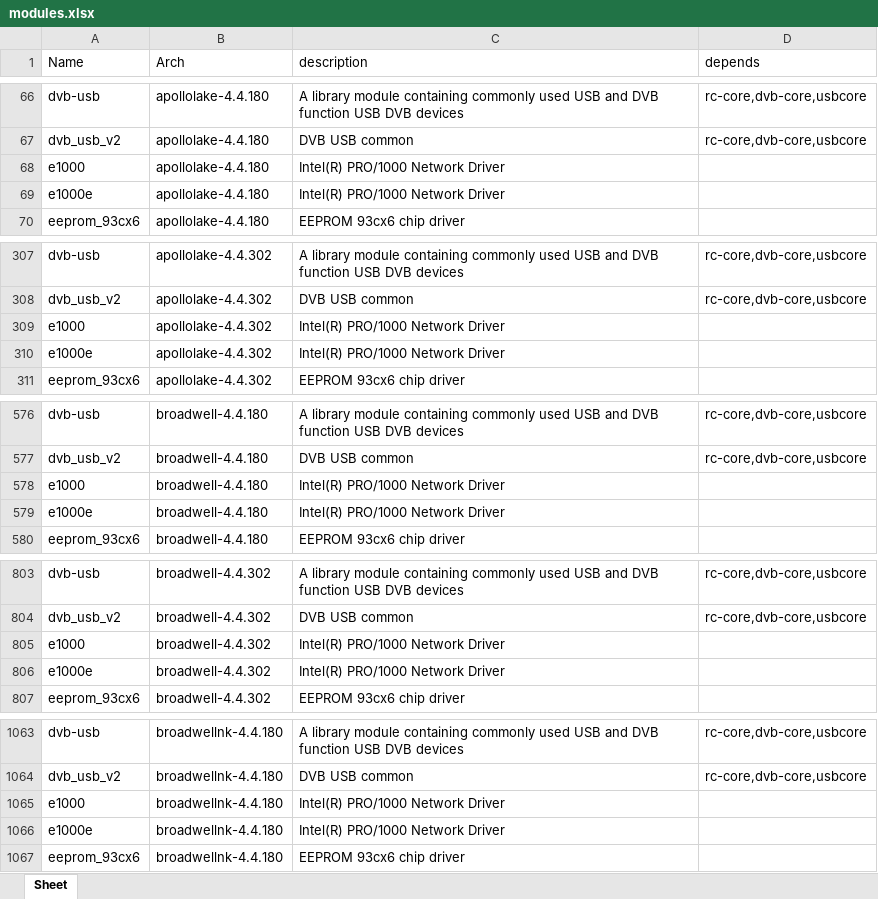
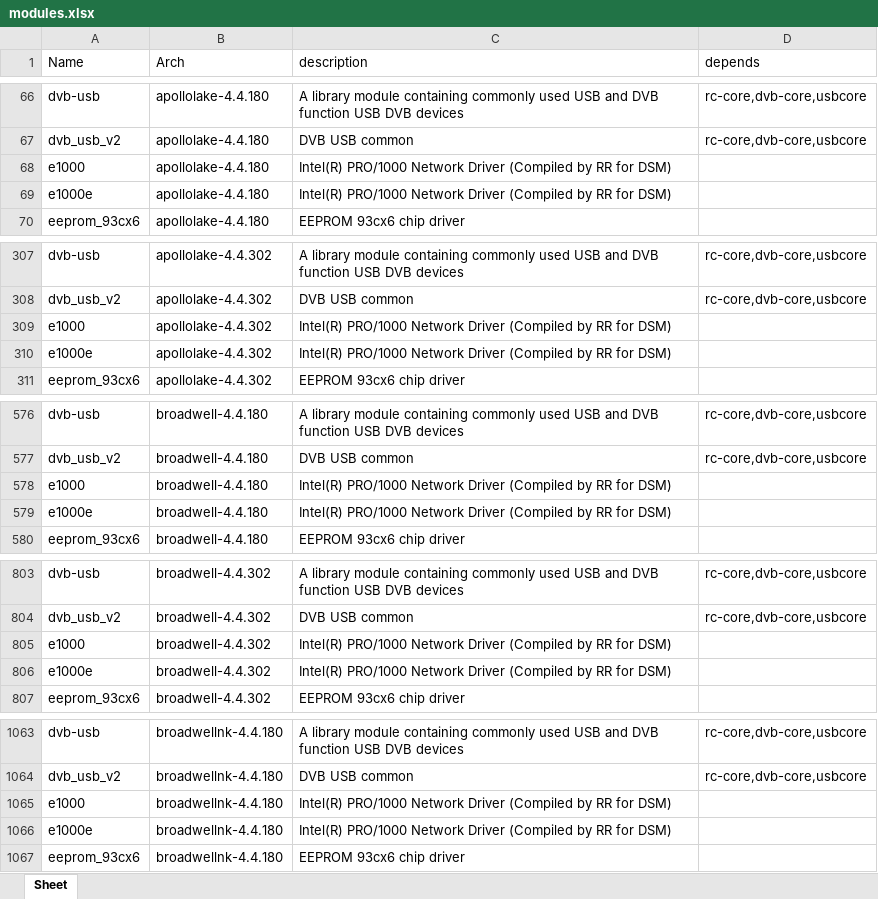
Before and after one commit to RROrg/rr, an Excel workbook: docs/modules.xlsx, sheet Sheet, drawn as a sheet; only a part is shown, gaps mark what is left out; values as stored, in another font and other column widths than the file's, no borders; the diff covers the shown part only; the diff names each change by its address in the sheet, - before the commit and + after, or states it on an @@ line.

```diff
--- a/docs/modules.xlsx (sheet Sheet)
+++ b/docs/modules.xlsx (sheet Sheet)
-C68:C69 (description): Intel(R) PRO/1000 Network Driver
+C68:C69 (description): Intel(R) PRO/1000 Network Driver (Compiled by RR for DSM)
-C309:C310 (description): Intel(R) PRO/1000 Network Driver
+C309:C310 (description): Intel(R) PRO/1000 Network Driver (Compiled by RR for DSM)
-C578:C579 (description): Intel(R) PRO/1000 Network Driver
+C578:C579 (description): Intel(R) PRO/1000 Network Driver (Compiled by RR for DSM)
-C805:C806 (description): Intel(R) PRO/1000 Network Driver
+C805:C806 (description): Intel(R) PRO/1000 Network Driver (Compiled by RR for DSM)
-C1065:C1066 (description): Intel(R) PRO/1000 Network Driver
+C1065:C1066 (description): Intel(R) PRO/1000 Network Driver (Compiled by RR for DSM)
```
Also changed, not shown: 32 edited cells elsewhere in this sheet, docs/addons.xlsx, docs/models.xlsx, 1 other file.
